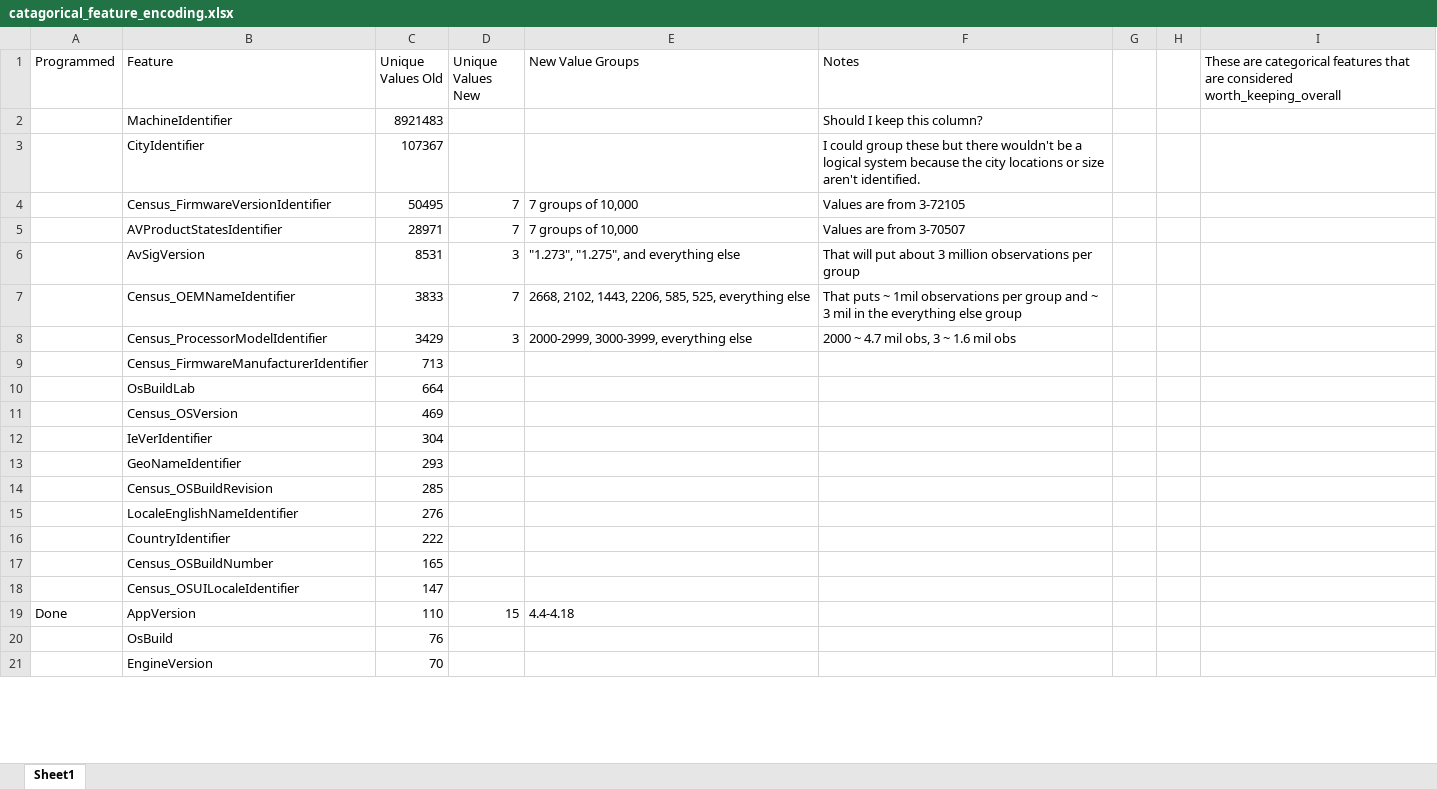
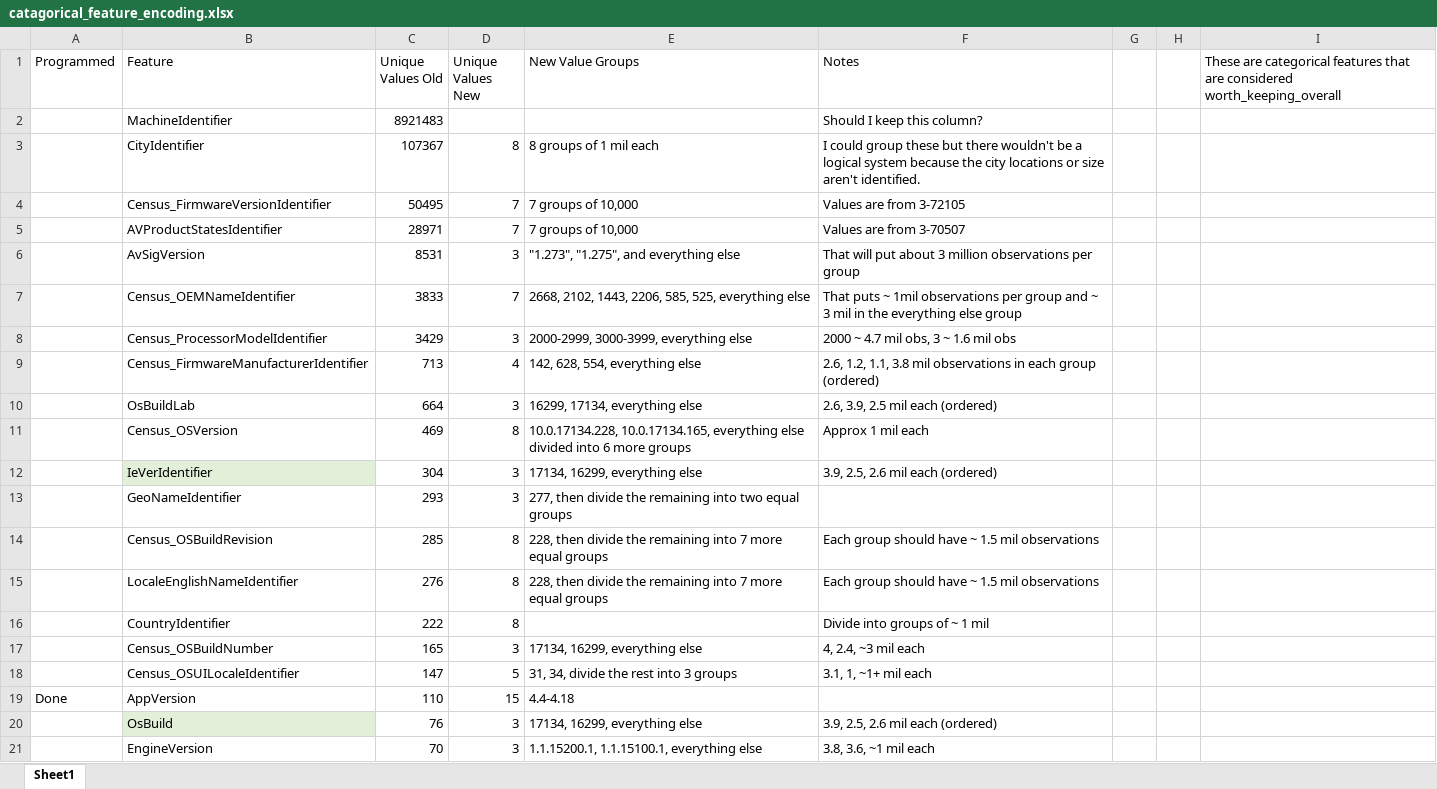
Before and after one commit to SaffraP/senior_project, an Excel workbook: catagorical_feature_encoding.xlsx, sheet Sheet1, drawn as a sheet; only a part is shown; values as stored, in another font and other column widths than the file's, no borders; the diff covers the shown part only; the diff names each change by its address in the sheet, - before the commit and + after, or states it on an @@ line.

Commit message:
Finished deciding how to group catagorical features. Now need to code them.

```diff
--- a/catagorical_feature_encoding.xlsx (sheet Sheet1)
+++ b/catagorical_feature_encoding.xlsx (sheet Sheet1)
-D3 (Unique Values New): (empty)
+D3 (Unique Values New): 8
-E3 (New Value Groups): (empty)
+E3 (New Value Groups): 8 groups of 1 mil each
-D9 (Unique Values New): (empty)
+D9 (Unique Values New): 4
-E9 (New Value Groups): (empty)
+E9 (New Value Groups): 142, 628, 554, everything else
-F9 (Notes): (empty)
+F9 (Notes): 2.6, 1.2, 1.1, 3.8 mil observations in each group (ordered)
-D10 (Unique Values New): (empty)
+D10 (Unique Values New): 3
-E10 (New Value Groups): (empty)
+E10 (New Value Groups): 16299, 17134, everything else
-F10 (Notes): (empty)
+F10 (Notes): 2.6, 3.9, 2.5 mil each (ordered)
-D11 (Unique Values New): (empty)
+D11 (Unique Values New): 8
-E11 (New Value Groups): (empty)
+E11 (New Value Groups): 10.0.17134.228, 10.0.17134.165, everything else divided into 6 more groups
-F11 (Notes): (empty)
+F11 (Notes): Approx 1 mil each
-B12 fill: none
+B12 fill: #E2F0D9
-D12:D13 (Unique Values New): (empty)
+D12:D13 (Unique Values New): 3
-E12 (New Value Groups): (empty)
+E12 (New Value Groups): 17134, 16299, everything else
-F12 (Notes): (empty)
+F12 (Notes): 3.9, 2.5, 2.6 mil each (ordered)
-E13 (New Value Groups): (empty)
+E13 (New Value Groups): 277, then divide the remaining into two equal groups
-D14:D16 (Unique Values New): (empty)
+D14:D16 (Unique Values New): 8
-E14:E15 (New Value Groups): (empty)
+E14:E15 (New Value Groups): 228, then divide the remaining into 7 more equal groups
-F14:F15 (Notes): (empty)
+F14:F15 (Notes): Each group should have ~ 1.5 mil observations
-F16 (Notes): (empty)
+F16 (Notes): Divide into groups of ~ 1 mil
-D17 (Unique Values New): (empty)
+D17 (Unique Values New): 3
-E17 (New Value Groups): (empty)
+E17 (New Value Groups): 17134, 16299, everything else
-F17 (Notes): (empty)
+F17 (Notes): 4, 2.4, ~3 mil each
-D18 (Unique Values New): (empty)
+D18 (Unique Values New): 5
-E18 (New Value Groups): (empty)
+E18 (New Value Groups): 31, 34, divide the rest into 3 groups
-F18 (Notes): (empty)
+F18 (Notes): 3.1, 1, ~1+ mil each
-B20 fill: none
+B20 fill: #E2F0D9
-D20:D21 (Unique Values New): (empty)
+D20:D21 (Unique Values New): 3
-E20 (New Value Groups): (empty)
+E20 (New Value Groups): 17134, 16299, everything else
-F20 (Notes): (empty)
+F20 (Notes): 3.9, 2.5, 2.6 mil each (ordered)
-E21 (New Value Groups): (empty)
+E21 (New Value Groups): 1.1.15200.1, 1.1.15100.1, everything else
-F21 (Notes): (empty)
+F21 (Notes): 3.8, 3.6, ~1 mil each
```
Also changed, not shown: 35 edited cells elsewhere in this sheet, 1 other file.
